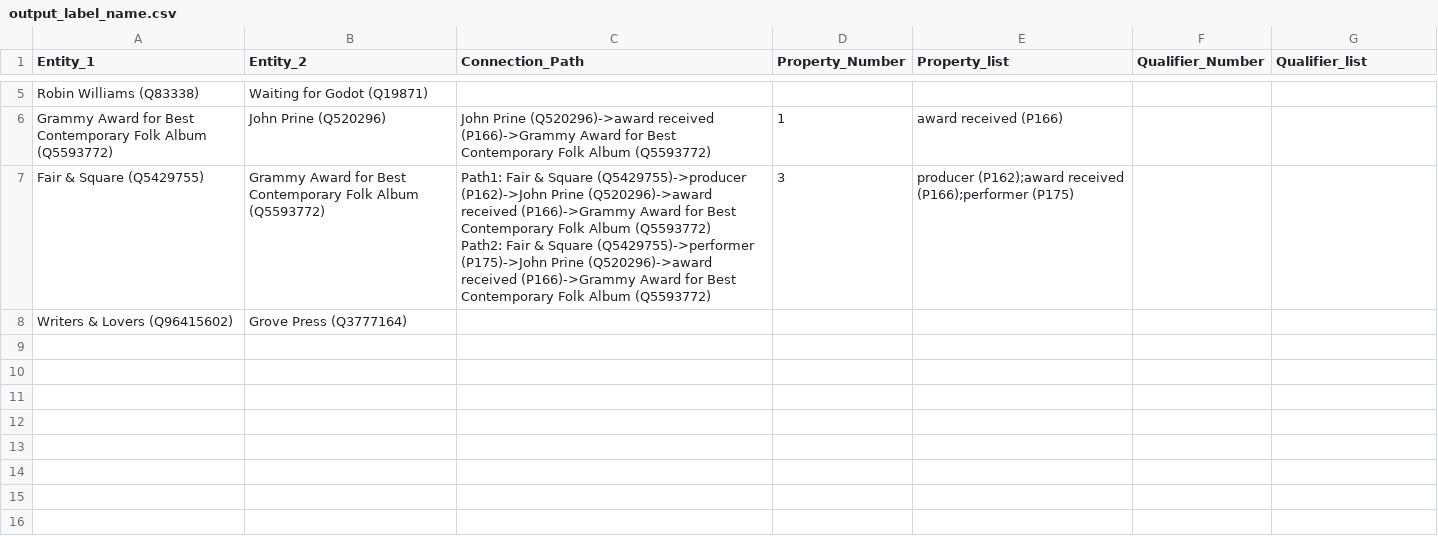
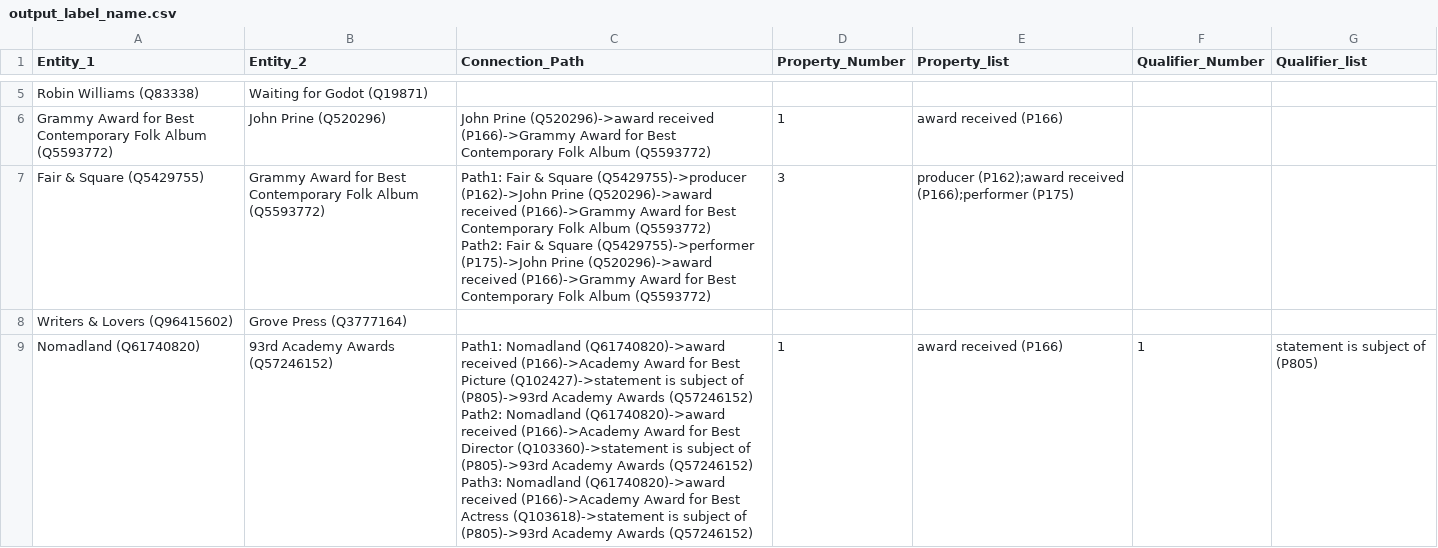
Before and after one commit to pluplu77/Post_processing, a CSV file: 2nd_test/output_label_name.csv, drawn as a sheet; only a part is shown, gaps mark what is left out.

```diff
--- a/2nd_test/output_label_name.csv
+++ b/2nd_test/output_label_name.csv
@@ -9 +9,4 @@ Path2: Fair & Square (Q5429755)->performer (P175)->John Prine (Q520296)->award r
 Writers & Lovers (Q96415602),Grove Press (Q3777164),,,,,
+Nomadland (Q61740820),93rd Academy Awards (Q57246152),"Path1: Nomadland (Q61740820)->award received (P166)->Academy Award for Best Picture (Q102427)->statement is subject of (P805)->93rd Academy Awards (Q57246152)
+Path2: Nomadland (Q61740820)->award received (P166)->Academy Award for Best Director (Q103360)->statement is subject of (P805)->93rd Academy Awards (Q57246152)
+Path3: Nomadland (Q61740820)->award received (P166)->Academy Award for Best Actress (Q103618)->statement is subject of (P805)->93rd Academy Awards (Q57246152)",1,award received (P166),1,statement is subject of (P805)
```
Also changed, not shown: 2nd_test/output.csv, 2 other files.
